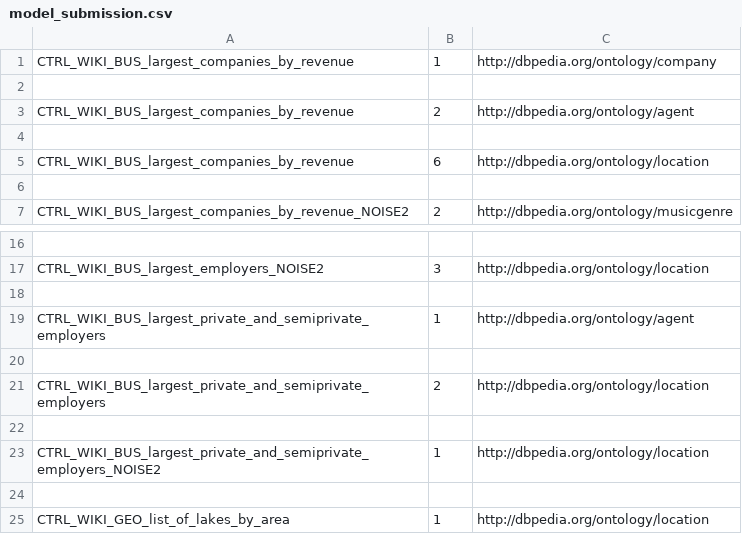
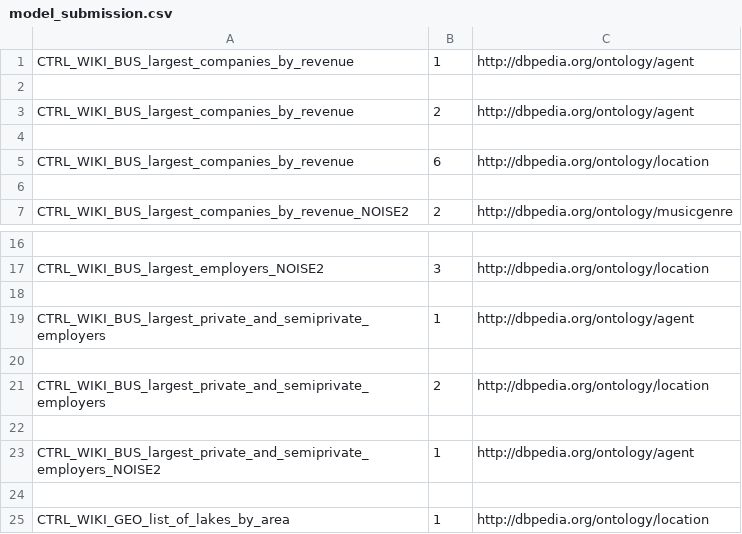
Before and after one commit to maxiior/Column-Type-Annotation, a CSV file: model_submission.csv, drawn as a sheet; only a part is shown, gaps mark what is left out.

```diff
--- a/model_submission.csv
+++ b/model_submission.csv
@@ -1,2 +1,2 @@
-CTRL_WIKI_BUS_largest_companies_by_revenue,1,http://dbpedia.org/ontology/company
+CTRL_WIKI_BUS_largest_companies_by_revenue,1,http://dbpedia.org/ontology/agent
 
@@ -22,3 +22,3 @@ CTRL_WIKI_BUS_largest_private_and_semiprivate_employers,2,http://dbpedia.org/ont
 
-CTRL_WIKI_BUS_largest_private_and_semiprivate_employers_NOISE2,1,http://dbpedia.org/ontology/location
+CTRL_WIKI_BUS_largest_private_and_semiprivate_employers_NOISE2,1,http://dbpedia.org/ontology/agent
 
```
Also changed, not shown: 1 other file.
